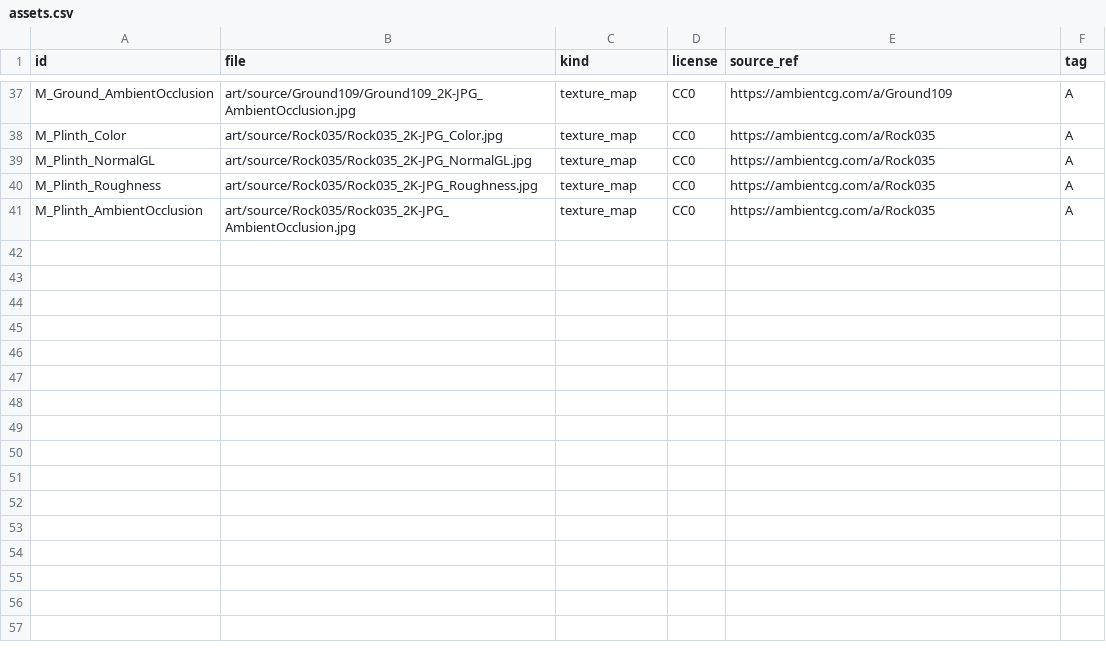
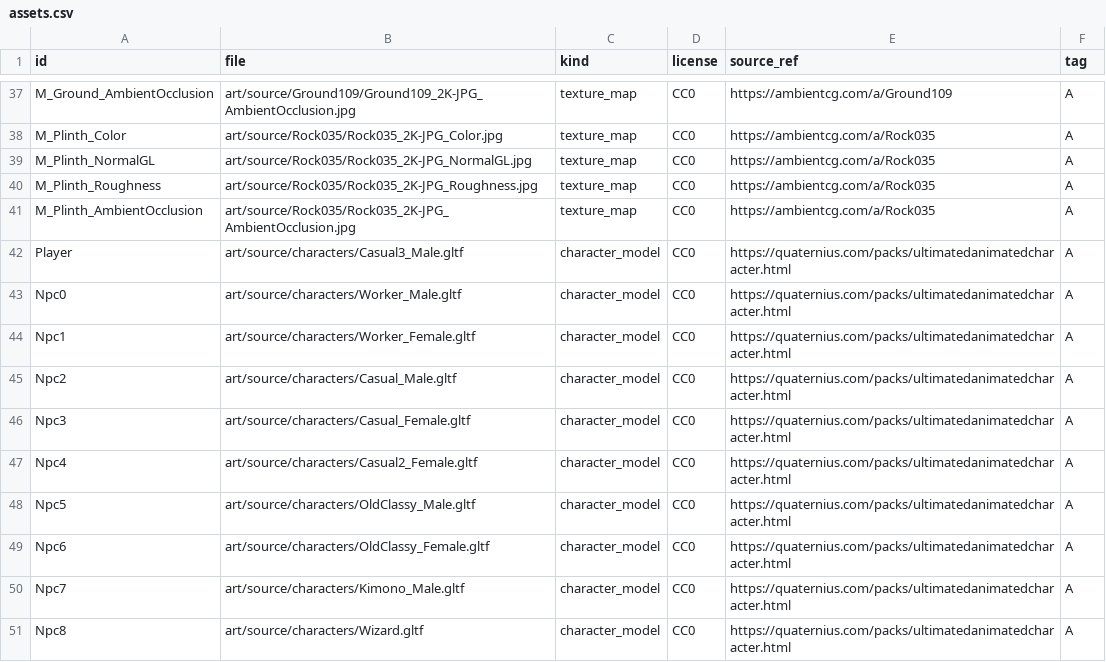
Before and after one commit to CodePhantom-1/schizo-game, a CSV file: art/assets.csv, drawn as a sheet; only a part is shown, gaps mark what is left out; the diff names each change by its address in the sheet, - before the commit and + after, or states it on an @@ line.

Commit message:
The cylinders become people: Quaternius CC0 low-poly cast (10 rigged glTFs, 17 anims each) fetched per-machine into art/source/characters; SimNpc/SimCharacter LoadObject them (hash-picked variant, bounds-normalized to the capsule, single-clip walk/idle) and keep the tinted cylinder programmer art until the import runs — ue_import_characters.py normalizes /Game/Art/Characters for the coordinator (untested, writes live Content); cast licence+tris in invented-ledger-humans.md, contact sheet in art/review/

```diff
--- a/art/assets.csv
+++ b/art/assets.csv
+row 42: Player | art/source/characters/Casual3_Male.gltf | character_model | CC0 | https://quaternius.com/packs/ultimatedanimatedcharacter.html | A
+row 43: Npc0 | art/source/characters/Worker_Male.gltf | character_model | CC0 | https://quaternius.com/packs/ultimatedanimatedcharacter.html | A
+row 44: Npc1 | art/source/characters/Worker_Female.gltf | character_model | CC0 | https://quaternius.com/packs/ultimatedanimatedcharacter.html | A
+row 45: Npc2 | art/source/characters/Casual_Male.gltf | character_model | CC0 | https://quaternius.com/packs/ultimatedanimatedcharacter.html | A
+row 46: Npc3 | art/source/characters/Casual_Female.gltf | character_model | CC0 | https://quaternius.com/packs/ultimatedanimatedcharacter.html | A
+row 47: Npc4 | art/source/characters/Casual2_Female.gltf | character_model | CC0 | https://quaternius.com/packs/ultimatedanimatedcharacter.html | A
+row 48: Npc5 | art/source/characters/OldClassy_Male.gltf | character_model | CC0 | https://quaternius.com/packs/ultimatedanimatedcharacter.html | A
+row 49: Npc6 | art/source/characters/OldClassy_Female.gltf | character_model | CC0 | https://quaternius.com/packs/ultimatedanimatedcharacter.html | A
+row 50: Npc7 | art/source/characters/Kimono_Male.gltf | character_model | CC0 | https://quaternius.com/packs/ultimatedanimatedcharacter.html | A
+row 51: Npc8 | art/source/characters/Wizard.gltf | character_model | CC0 | https://quaternius.com/packs/ultimatedanimatedcharacter.html | A
```
Also changed, not shown: 10 other files.
